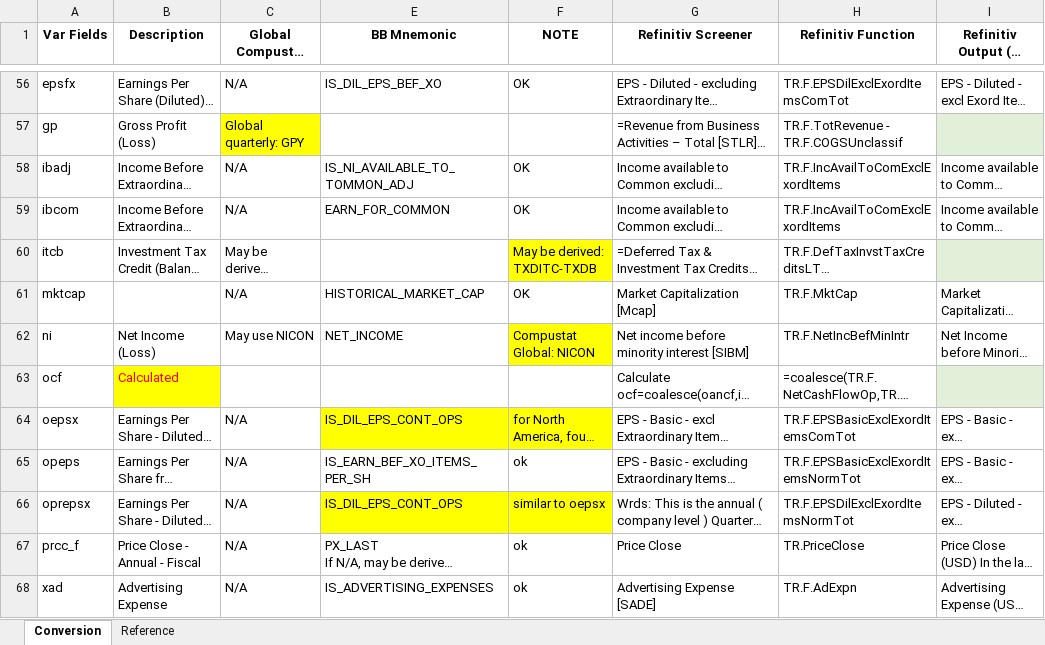
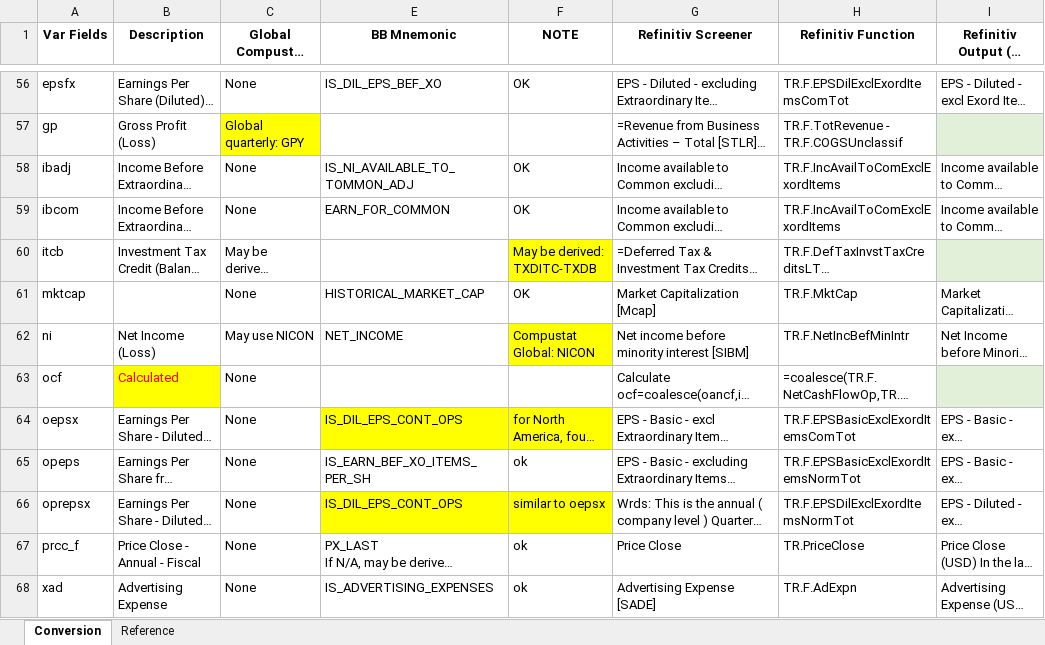
Before and after one commit to syalabi-seet/DataMining, an Excel workbook: assets/metadata/Wrds-Refinitiv fields.xlsx, sheet Conversion, drawn as a sheet; only a part is shown, gaps mark what is left out; long unchanged cells end in …; values as stored, in another font and other column widths than the file's, no borders; the diff covers the shown part only; the diff names each change by its address in the sheet, - before the commit and + after, or states it on an @@ line.

```diff
--- a/assets/metadata/Wrds-Refinitiv fields.xlsx (sheet Conversion)
+++ b/assets/metadata/Wrds-Refinitiv fields.xlsx (sheet Conversion)
-C56 (Global Compustat Annual): N/A
+C56 (Global Compustat Annual): None
-C58:C59 (Global Compustat Annual): N/A
+C58:C59 (Global Compustat Annual): None
-C61 (Global Compustat Annual): N/A
+C61 (Global Compustat Annual): None
-C63 (Global Compustat Annual): (empty)
+C63 (Global Compustat Annual): None
-C64:C68 (Global Compustat Annual): N/A
+C64:C68 (Global Compustat Annual): None
```
Also changed, not shown: 54 edited cells elsewhere in this sheet, 1 other file.
